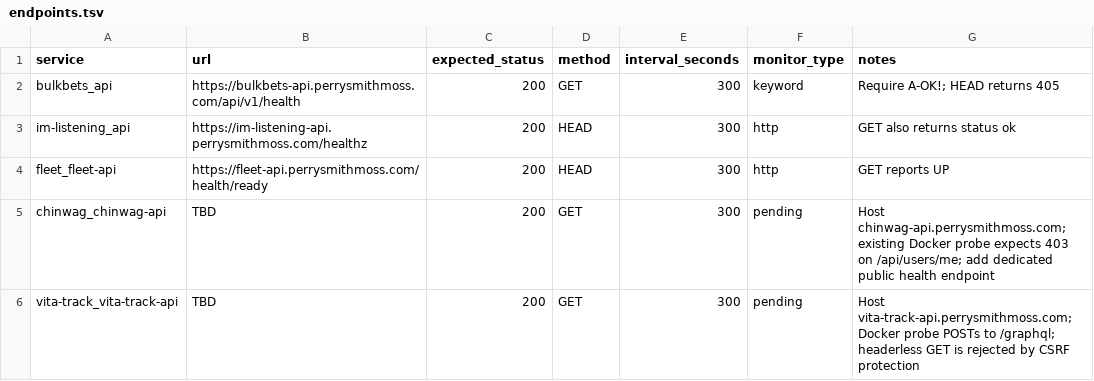
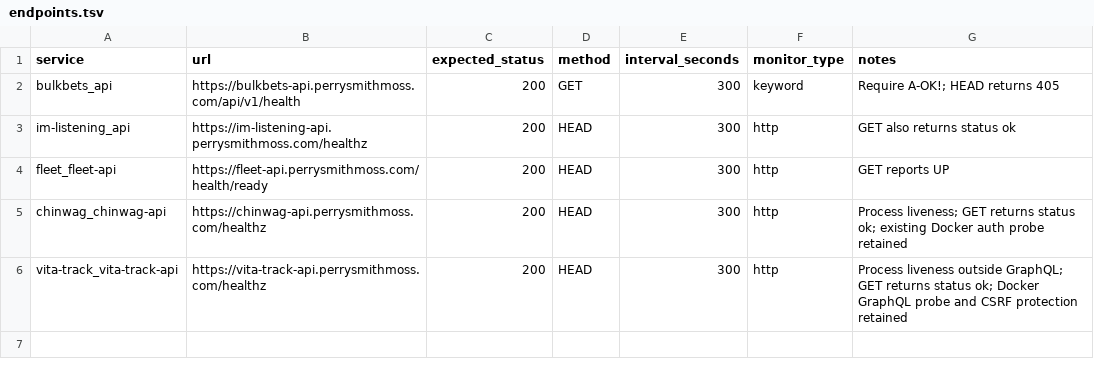
Before and after one commit to PerrySmithMoss/perry-infra, a TSV file: monitoring/endpoints.tsv, drawn as a sheet.

Commit message:
Record live Chinwag and Vita Track health monitors (#19)

```diff
--- a/monitoring/endpoints.tsv
+++ b/monitoring/endpoints.tsv
@@ -4,3 +4,3 @@ im-listening_api	https://im-listening-api.perrysmithmoss.com/healthz	200	HEAD	30
 fleet_fleet-api	https://fleet-api.perrysmithmoss.com/health/ready	200	HEAD	300	http	GET reports UP
-chinwag_chinwag-api	TBD	200	GET	300	pending	Host chinwag-api.perrysmithmoss.com; existing Docker probe expects 403 on /api/users/me; add dedicated public health endpoint
-vita-track_vita-track-api	TBD	200	GET	300	pending	Host vita-track-api.perrysmithmoss.com; Docker probe POSTs to /graphql; headerless GET is rejected by CSRF protection
+chinwag_chinwag-api	https://chinwag-api.perrysmithmoss.com/healthz	200	HEAD	300	http	Process liveness; GET returns status ok; existing Docker auth probe retained
+vita-track_vita-track-api	https://vita-track-api.perrysmithmoss.com/healthz	200	HEAD	300	http	Process liveness outside GraphQL; GET returns status ok; Docker GraphQL probe and CSRF protection retained
```
Also changed, not shown: 2 other files.
